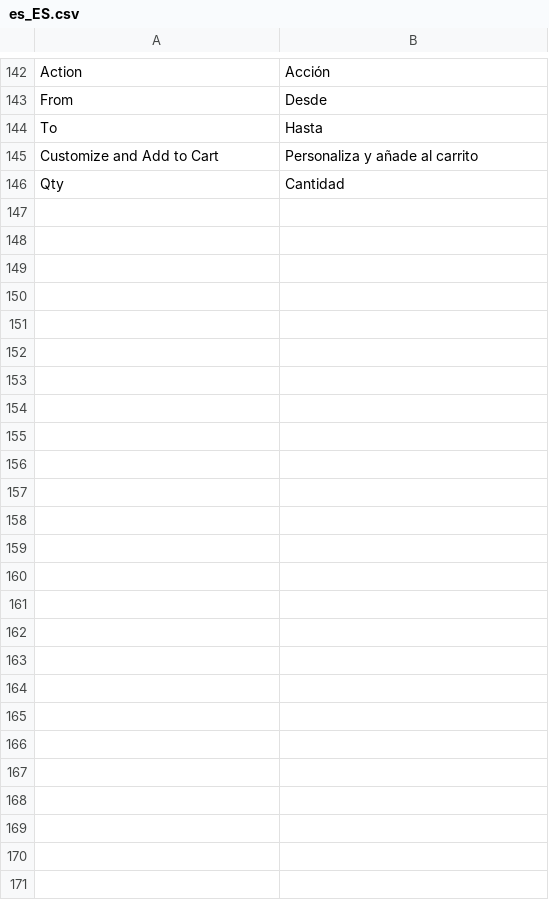
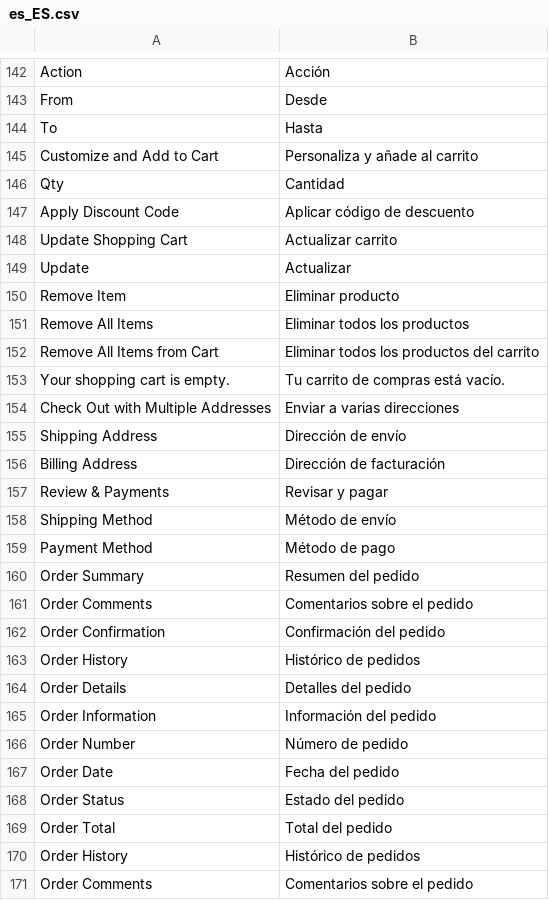
Before and after one commit to alzuet/magento2-module-moses, a CSV file: i18n/es_ES.csv, drawn as a sheet; only a part is shown, gaps mark what is left out; the diff names each change by its address in the sheet, - before the commit and + after, or states it on an @@ line.

```diff
--- a/i18n/es_ES.csv
+++ b/i18n/es_ES.csv
+row 147: Apply Discount Code | Aplicar código de descuento
+row 148: Update Shopping Cart | Actualizar carrito
+row 149: Update | Actualizar
+row 150: Remove Item | Eliminar producto
+row 151: Remove All Items | Eliminar todos los productos
+row 152: Remove All Items from Cart | Eliminar todos los productos del carrito
+row 153: Your shopping cart is empty. | Tu carrito de compras está vacío.
+row 154: Check Out with Multiple Addresses | Enviar a varias direcciones
+row 155: Shipping Address | Dirección de envío
+row 156: Billing Address | Dirección de facturación
+row 157: Review & Payments | Revisar y pagar
+row 158: Shipping Method | Método de envío
+row 159: Payment Method | Método de pago
+row 160: Order Summary | Resumen del pedido
+row 161: Order Comments | Comentarios sobre el pedido
+row 162: Order Confirmation | Confirmación del pedido
+row 163: Order History | Histórico de pedidos
+row 164: Order Details | Detalles del pedido
+row 165: Order Information | Información del pedido
+row 166: Order Number | Número de pedido
+row 167: Order Date | Fecha del pedido
+row 168: Order Status | Estado del pedido
+row 169: Order Total | Total del pedido
+row 170: Order History | Histórico de pedidos
+row 171: Order Comments | Comentarios sobre el pedido
```
Also changed, not shown: 2 other files.
